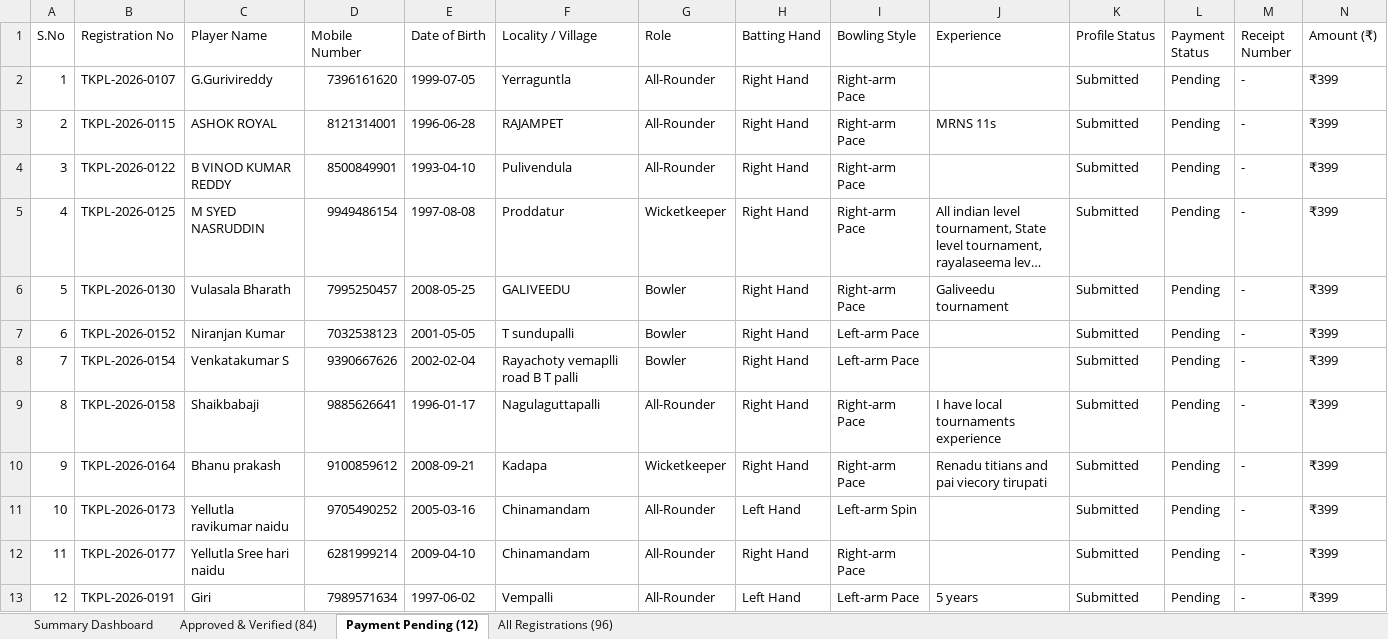
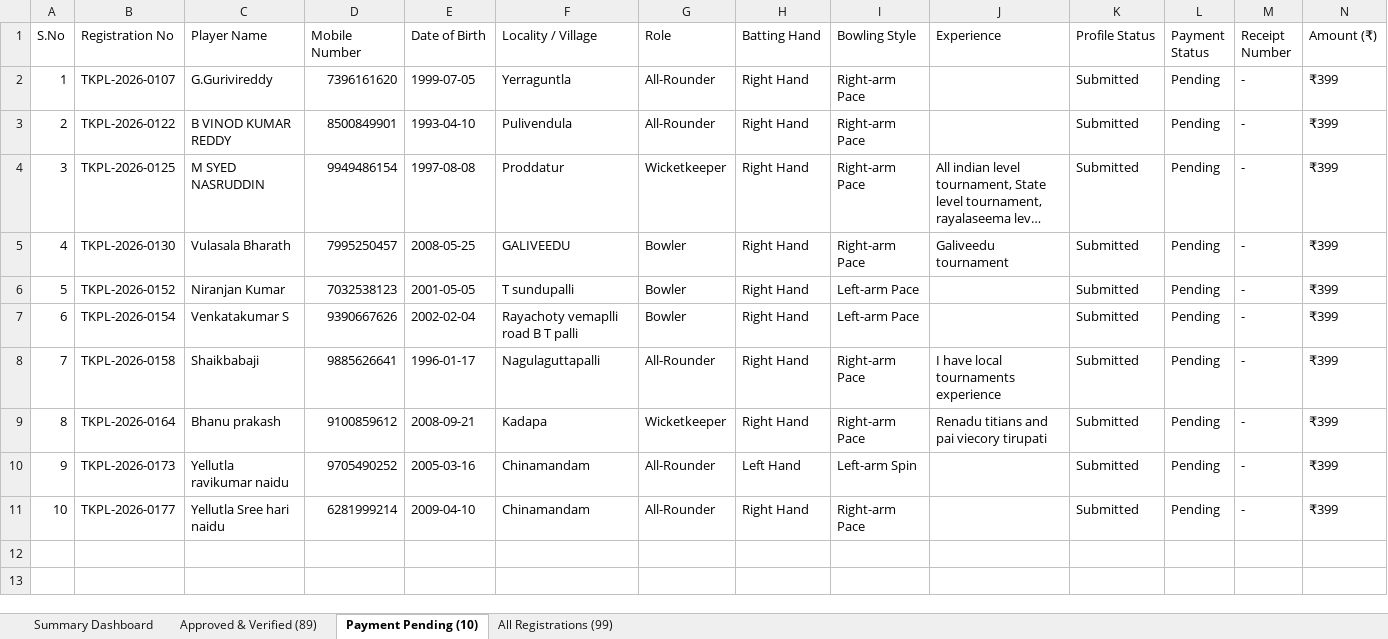
Before and after one commit to syed516sm-prog/tkpl, an Excel workbook: reports/TKPL_Registered_Players.xlsx, sheet Payment Pending (10), drawn as a sheet; only a part is shown; long unchanged cells end in …; values as stored, in another font and other column widths than the file's, no cell formats; removed rows and columns are numbered as before the commit, all else as after; rows hold the shown columns only; the diff names each change by its address in the sheet, - before the commit and + after, or states it on an @@ line.

Commit message:
Update player roster Excel report (89 approved players)

```diff
--- a/reports/TKPL_Registered_Players.xlsx (sheet Payment Pending (10))
+++ b/reports/TKPL_Registered_Players.xlsx (sheet Payment Pending (10))
-sheet tab: Approved & Verified (84)
+sheet tab: Approved & Verified (89)
-sheet tab: Payment Pending (12)
+sheet tab: Payment Pending (10)
-sheet tab: All Registrations (96)
+sheet tab: All Registrations (99)
-row 3: 2 | TKPL-2026-0115 | ASHOK ROYAL | 8121314001 | 1996-06-28 | RAJAMPET | All-Rounder | Right Hand | Right-arm Pace | MRNS 11s | Submitted | Pending | - | ₹399
@@ column A (S.No) renumbered between rows 3 and 11 @@
-row 13: 12 | TKPL-2026-0191 | Giri | 7989571634 | 1997-06-02 | Vempalli | All-Rounder | Left Hand | Left-arm Pace | 5 years | Submitted | Pending | - | ₹399
```
Also changed, not shown: sheet Approved & Verified (89), sheet All Registrations (99), sheet Summary Dashboard, cell formats.
